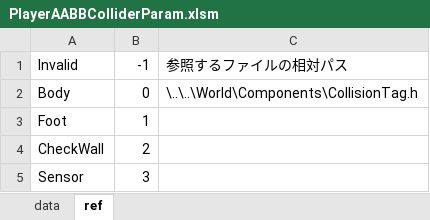
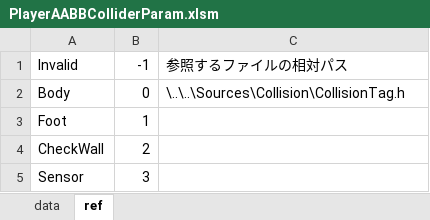
Before and after one commit to Lukia56/SpinStrike, an Excel workbook: Resources/MasterData/PlayerAABBColliderParam.xlsm, sheet ref, drawn as a sheet; values as stored, in another font and other column widths than the file's, no borders; the diff names each change by its address in the sheet, - before the commit and + after, or states it on an @@ line.

```diff
--- a/Resources/MasterData/PlayerAABBColliderParam.xlsm (sheet ref)
+++ b/Resources/MasterData/PlayerAABBColliderParam.xlsm (sheet ref)
-C2: \..\..\World\Components\CollisionTag.h
+C2: \..\..\Sources\Collision\CollisionTag.h
```
Also changed, not shown: 6 other files.
